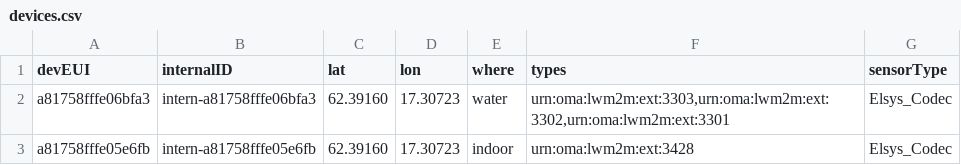
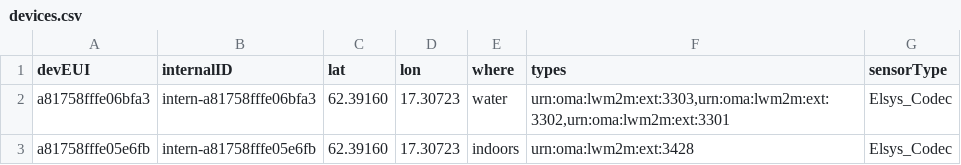
Before and after one commit to diwise/iot-device-mgmt, a CSV file: assets/config/devices.csv, drawn as a sheet.

Commit message:
list all devices api

```diff
--- a/assets/config/devices.csv
+++ b/assets/config/devices.csv
@@ -2,2 +2,2 @@ devEUI;internalID;lat;lon;where;types;sensorType
 a81758fffe06bfa3;intern-a81758fffe06bfa3;62.39160;17.30723;water;urn:oma:lwm2m:ext:3303,urn:oma:lwm2m:ext:3302,urn:oma:lwm2m:ext:3301;Elsys_Codec
-a81758fffe05e6fb;intern-a81758fffe05e6fb;62.39160;17.30723;indoor;urn:oma:lwm2m:ext:3428;Elsys_Codec
+a81758fffe05e6fb;intern-a81758fffe05e6fb;62.39160;17.30723;indoors;urn:oma:lwm2m:ext:3428;Elsys_Codec
```
Also changed, not shown: 2 other files.
